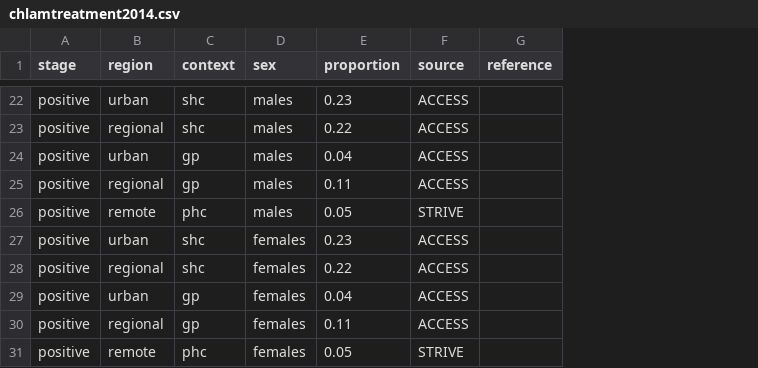
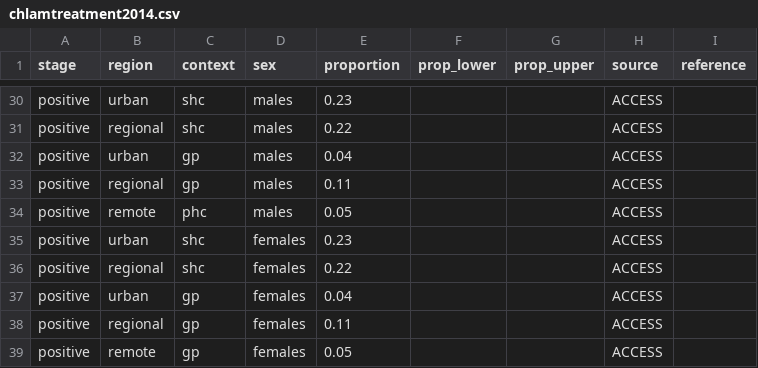
Before and after one commit to The-Kirby-Institute/Cascade_calculations, a CSV file: data/chlamydia/chlamtreatment2014.csv, drawn as a sheet; only a part is shown, gaps mark what is left out; addresses are those after the commit; the diff covers the shown part only; the diff names each change by its address in the sheet, - before the commit and + after, or states it on an @@ line.

Commit message:
Updated treatment data to have long format, include sex, and more recent estimates as well as upper and lower bounds

```diff
--- a/data/chlamydia/chlamtreatment2014.csv
+++ b/data/chlamydia/chlamtreatment2014.csv
+column F (prop_lower), empty
+column G (prop_upper), empty
-H34 (source): STRIVE
+H34 (source): ACCESS
-C39 (context): phc
+C39 (context): gp
-H39 (source): STRIVE
+H39 (source): ACCESS
```
Also changed, not shown: 8 added rows and 21 edited cells elsewhere in this file.
